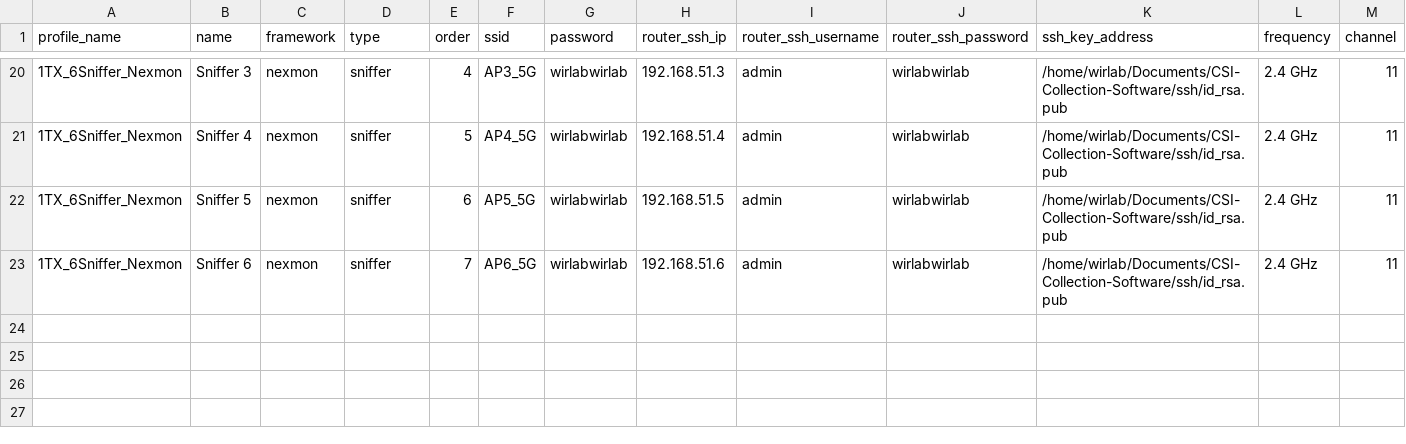
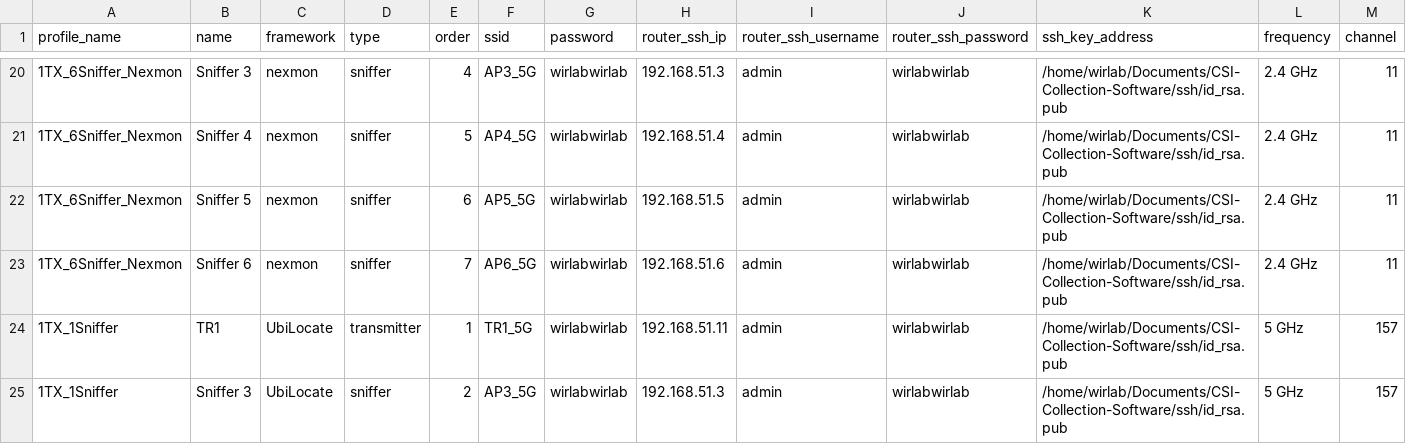
Before and after one commit to navidhasanzadeh/CSI_APP_Demo, a CSV file: configs/wifi_profiles.csv, drawn as a sheet; only a part is shown, gaps mark what is left out; rows hold the shown columns only; the diff names each change by its address in the sheet, - before the commit and + after, or states it on an @@ line.

```diff
--- a/configs/wifi_profiles.csv
+++ b/configs/wifi_profiles.csv
+row 24: 1TX_1Sniffer | TR1 | UbiLocate | transmitter | 1 | TR1_5G | wirlabwirlab | 192.168.51.11 | admin | wirlabwirlab | /home/wirlab/Documents/CSI-Collection-Software/ssh/id_rsa.pub | 5 GHz | 157
+row 25: 1TX_1Sniffer | Sniffer 3 | UbiLocate | sniffer | 2 | AP3_5G | wirlabwirlab | 192.168.51.3 | admin | wirlabwirlab | /home/wirlab/Documents/CSI-Collection-Software/ssh/id_rsa.pub | 5 GHz | 157
```
Also changed, not shown: configs/experiment_profiles.csv, configs/participants_profiles.csv, 4 other files.
